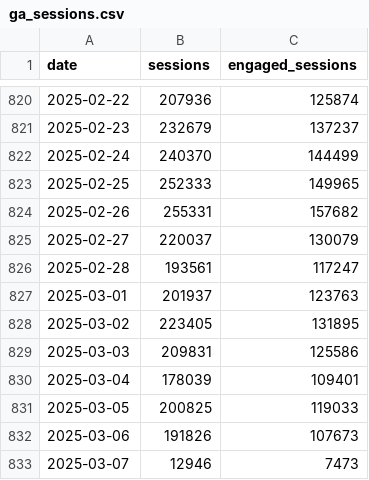
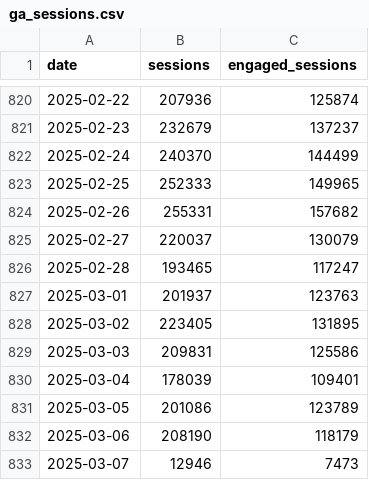
Before and after one commit to EdwardKing1701/tr_ecom_dbt, a CSV file: seeds/load/daily/ga_sessions.csv, drawn as a sheet; only a part is shown, gaps mark what is left out.

```diff
--- a/seeds/load/daily/ga_sessions.csv
+++ b/seeds/load/daily/ga_sessions.csv
@@ -825,3 +825,3 @@
 2025-02-27,220037,130079
-2025-02-28,193561,117247
+2025-02-28,193465,117247
 2025-03-01,201937,123763
@@ -830,4 +830,4 @@
 2025-03-04,178039,109401
-2025-03-05,200825,119033
-2025-03-06,191826,107673
+2025-03-05,201086,123789
+2025-03-06,208190,118179
 2025-03-07,12946,7473
```
Also changed, not shown: seeds/load/daily/ga_channels.csv, seeds/load/daily/ga_items.csv, 3 other files.
